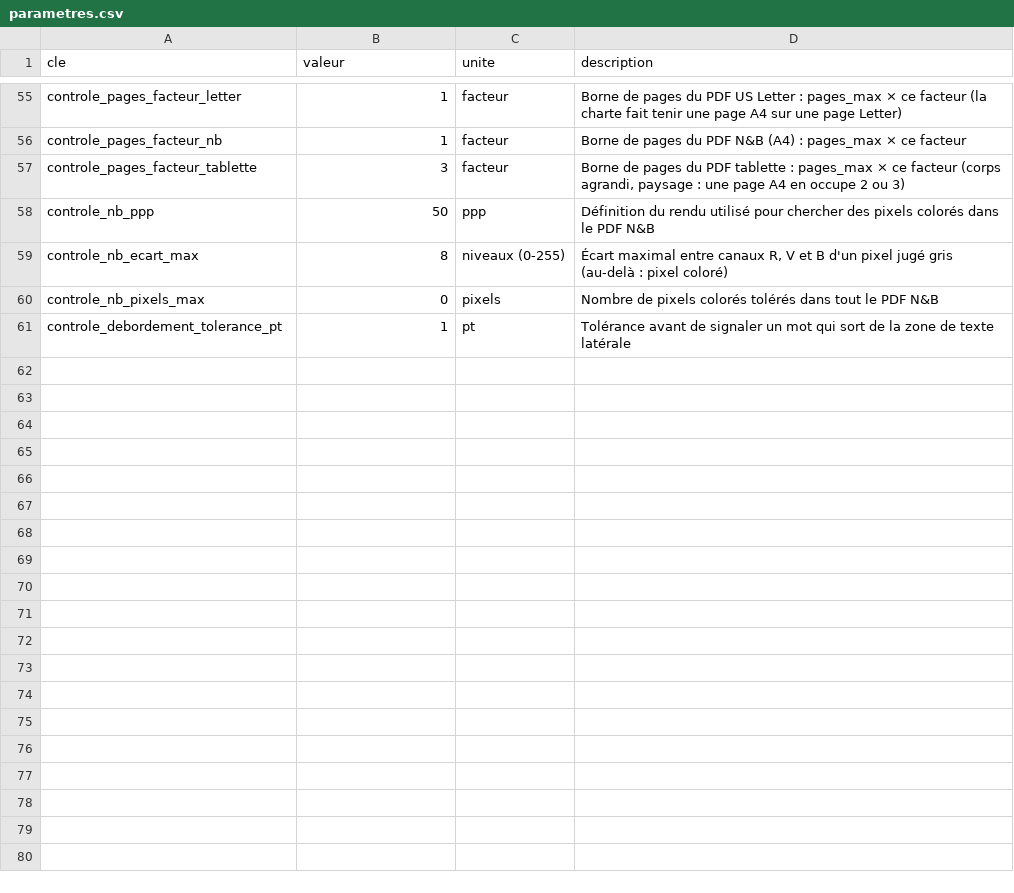
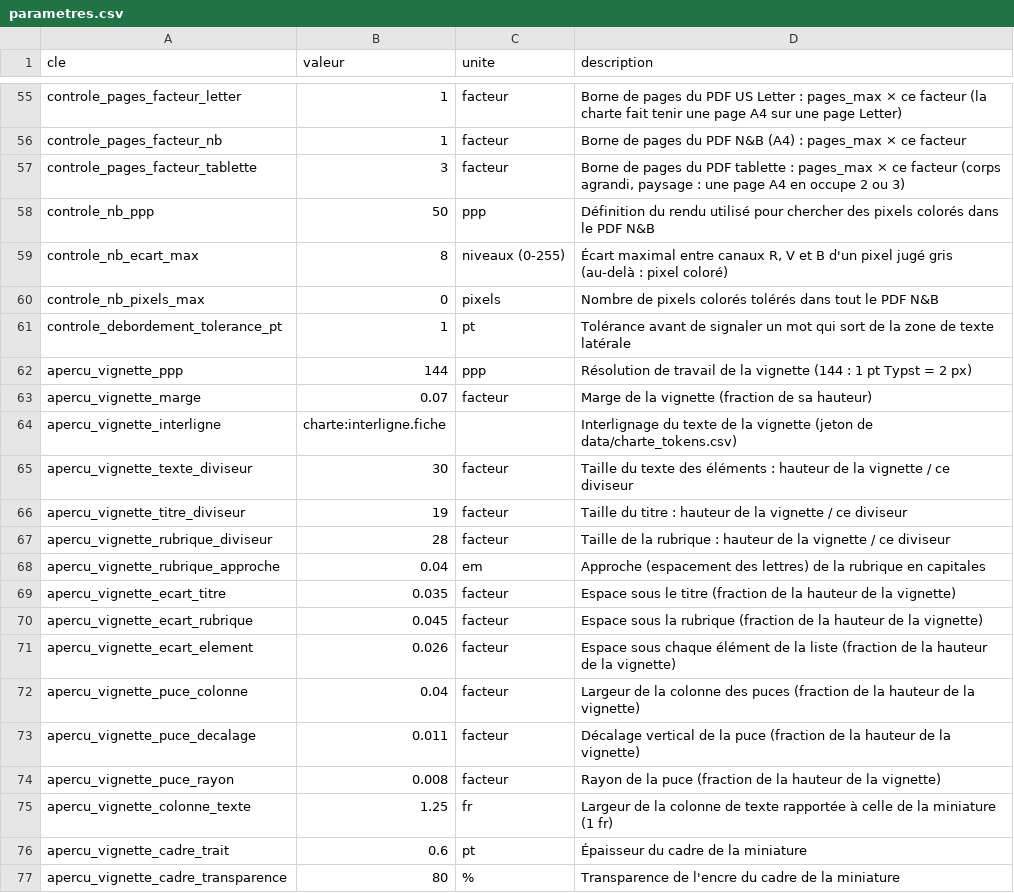
Before and after one commit to pataplume/mindshelf, a CSV file: data/parametres.csv, drawn as a sheet; only a part is shown, gaps mark what is left out; the diff names each change by its address in the sheet, - before the commit and + after, or states it on an @@ line.

```diff
--- a/data/parametres.csv
+++ b/data/parametres.csv
+row 62: apercu_vignette_ppp | 144 | ppp | Résolution de travail de la vignette (144 : 1 pt Typst = 2 px)
+row 63: apercu_vignette_marge | 0.07 | facteur | Marge de la vignette (fraction de sa hauteur)
+row 64: apercu_vignette_interligne | charte:interligne.fiche |  | Interlignage du texte de la vignette (jeton de data/charte_tokens.csv)
+row 65: apercu_vignette_texte_diviseur | 30 | facteur | Taille du texte des éléments : hauteur de la vignette / ce diviseur
+row 66: apercu_vignette_titre_diviseur | 19 | facteur | Taille du titre : hauteur de la vignette / ce diviseur
+row 67: apercu_vignette_rubrique_diviseur | 28 | facteur | Taille de la rubrique : hauteur de la vignette / ce diviseur
+row 68: apercu_vignette_rubrique_approche | 0.04 | em | Approche (espacement des lettres) de la rubrique en capitales
+row 69: apercu_vignette_ecart_titre | 0.035 | facteur | Espace sous le titre (fraction de la hauteur de la vignette)
+row 70: apercu_vignette_ecart_rubrique | 0.045 | facteur | Espace sous la rubrique (fraction de la hauteur de la vignette)
+row 71: apercu_vignette_ecart_element | 0.026 | facteur | Espace sous chaque élément de la liste (fraction de la hauteur de la vignette)
+row 72: apercu_vignette_puce_colonne | 0.04 | facteur | Largeur de la colonne des puces (fraction de la hauteur de la vignette)
+row 73: apercu_vignette_puce_decalage | 0.011 | facteur | Décalage vertical de la puce (fraction de la hauteur de la vignette)
+row 74: apercu_vignette_puce_rayon | 0.008 | facteur | Rayon de la puce (fraction de la hauteur de la vignette)
+row 75: apercu_vignette_colonne_texte | 1.25 | fr | Largeur de la colonne de texte rapportée à celle de la miniature (1 fr)
+row 76: apercu_vignette_cadre_trait | 0.6 | pt | Épaisseur du cadre de la miniature
+row 77: apercu_vignette_cadre_transparence | 80 | % | Transparence de l'encre du cadre de la miniature
```
Also changed, not shown: data/produits.csv, data/run_taches.csv, 2 other files.
